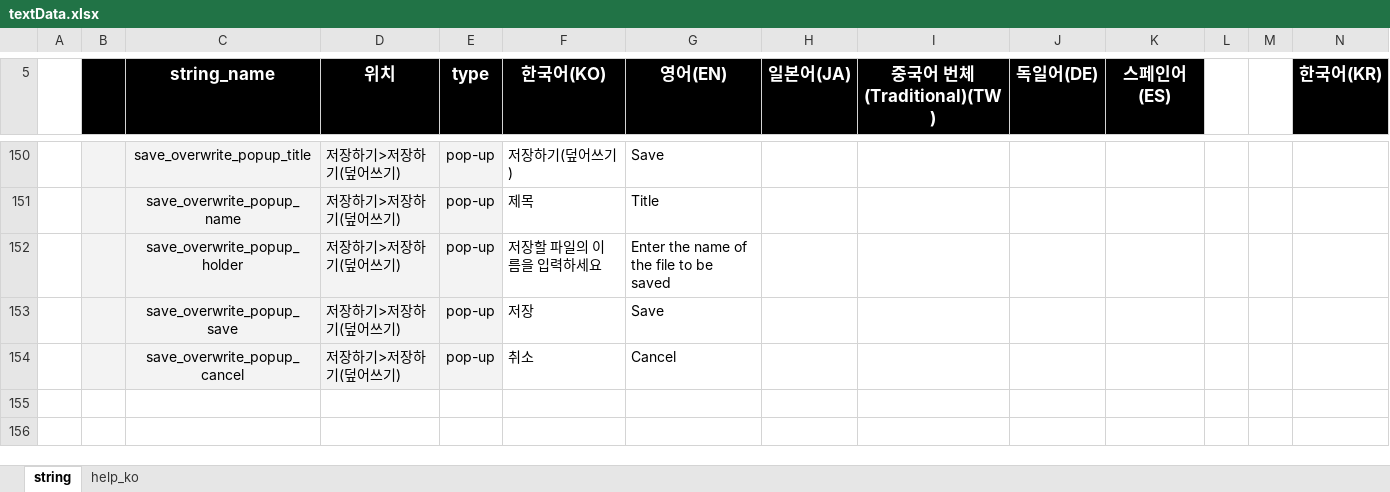
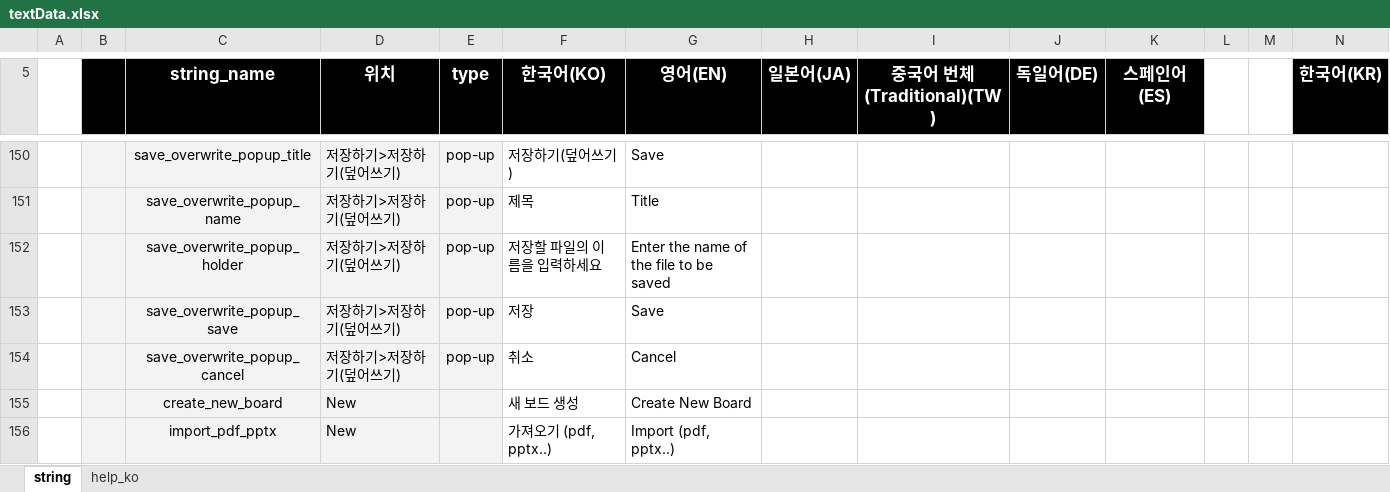
Before and after one commit to ImNoahDev/GridaBoard2, an Excel workbook: src/GridaBoard/language/textData.xlsx, sheet string, drawn as a sheet; only a part is shown, gaps mark what is left out; values as stored, in another font and other column widths than the file's, no borders; charts and pictures not drawn; rows hold the shown columns only; the diff names each change by its address in the sheet, - before the commit and + after, or states it on an @@ line.

```diff
--- a/src/GridaBoard/language/textData.xlsx (sheet string)
+++ b/src/GridaBoard/language/textData.xlsx (sheet string)
+row 155:  |  | create_new_board | New |  | 새 보드 생성 | Create New Board
+row 156:  |  | import_pdf_pptx | New |  | 가져오기 (pdf, pptx..) | Import (pdf, pptx..)
```
Also changed, not shown: 6 other files.
